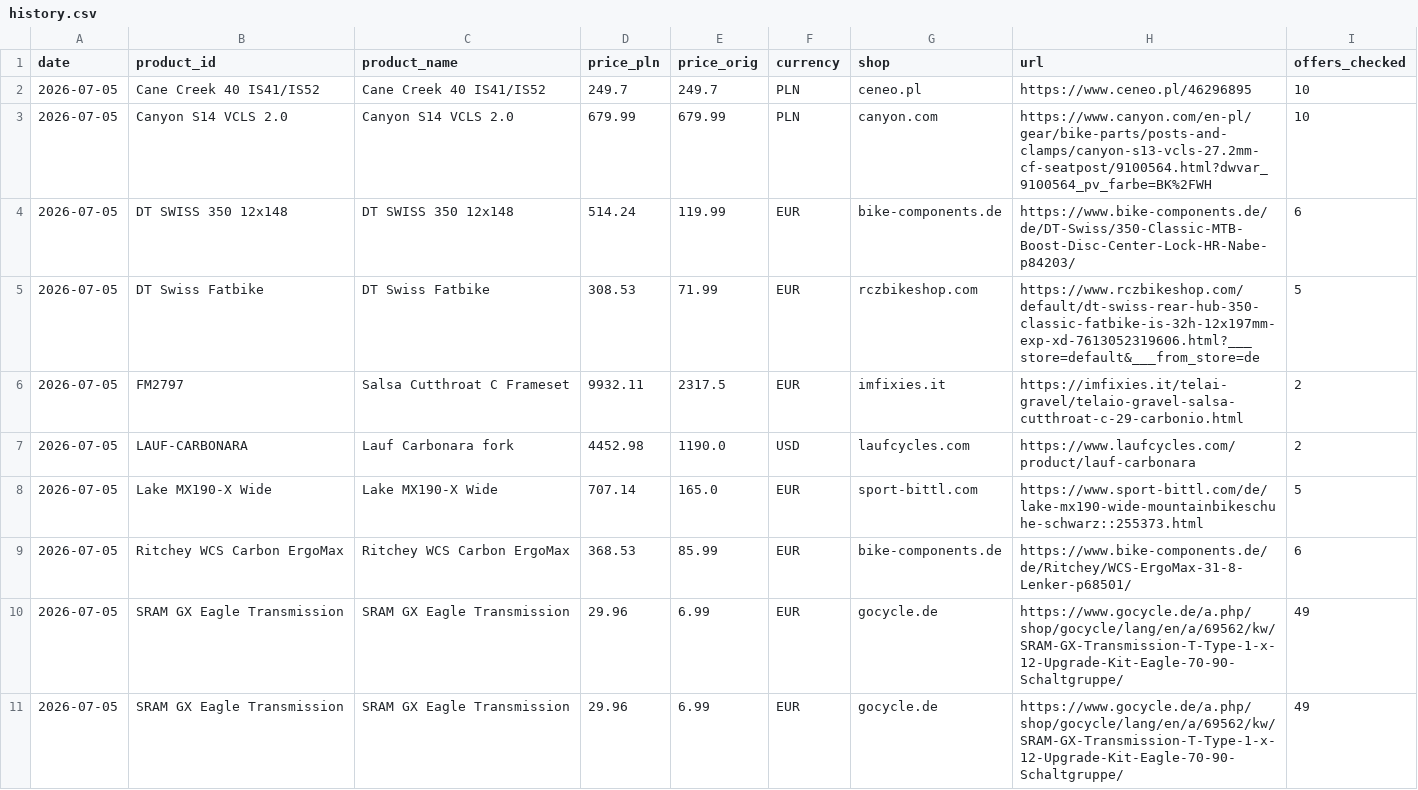
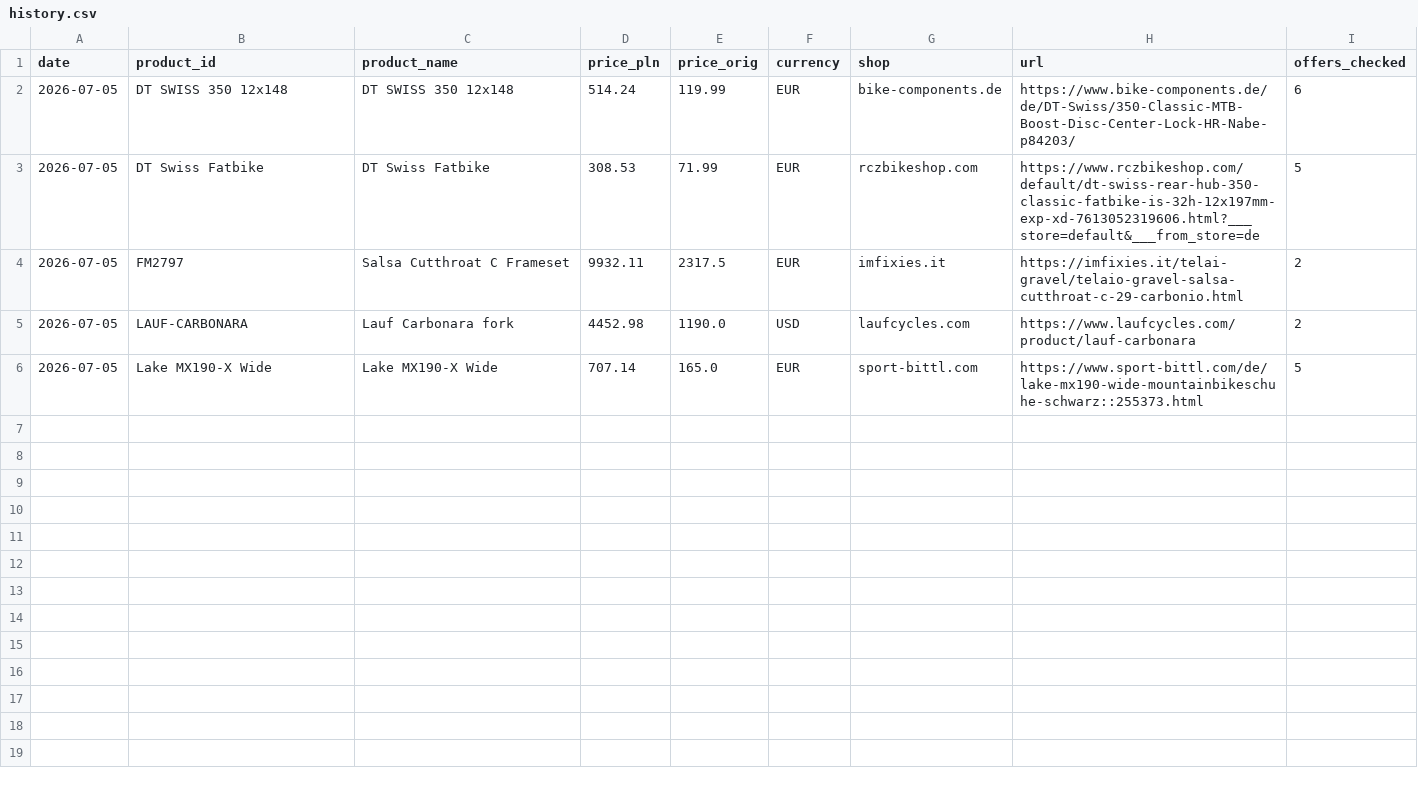
Before and after one commit to Wotjek/PriceChecker, a CSV file: data/history.csv, drawn as a sheet.

```diff
--- a/data/history.csv
+++ b/data/history.csv
@@ -1,4 +1,2 @@
 date,product_id,product_name,price_pln,price_orig,currency,shop,url,offers_checked
-2026-07-05,Cane Creek 40 IS41/IS52,Cane Creek 40 IS41/IS52,249.7,249.7,PLN,ceneo.pl,https://www.ceneo.pl/46296895,10
-2026-07-05,Canyon S14 VCLS 2.0,Canyon S14 VCLS 2.0,679.99,679.99,PLN,canyon.com,https://www.canyon.com/en-pl/gear/bike-parts/posts-and-clamps/canyon-s13-vcls-27.2mm-cf-seatpost/9100564.html?dwvar_9100564_pv_farbe=BK%2FWH,10
 2026-07-05,DT SWISS 350 12x148,DT SWISS 350 12x148,514.24,119.99,EUR,bike-components.de,https://www.bike-components.de/de/DT-Swiss/350-Classic-MTB-Boost-Disc-Center-Lock-HR-Nabe-p84203/,6
@@ -8,4 +6 @@ date,product_id,product_name,price_pln,price_orig,currency,shop,url,offers_check
 2026-07-05,Lake MX190-X Wide,Lake MX190-X Wide,707.14,165.0,EUR,sport-bittl.com,https://www.sport-bittl.com/de/lake-mx190-wide-mountainbikeschuhe-schwarz::255373.html,5
-2026-07-05,Ritchey WCS Carbon ErgoMax,Ritchey WCS Carbon ErgoMax,368.53,85.99,EUR,bike-components.de,https://www.bike-components.de/de/Ritchey/WCS-ErgoMax-31-8-Lenker-p68501/,6
-2026-07-05,SRAM GX Eagle Transmission,SRAM GX Eagle Transmission,29.96,6.99,EUR,gocycle.de,https://www.gocycle.de/a.php/shop/gocycle/lang/en/a/69562/kw/SRAM-GX-Transmission-T-Type-1-x-12-Upgrade-Kit-Eagle-70-90-Schaltgruppe/,49
-2026-07-05,SRAM GX Eagle Transmission,SRAM GX Eagle Transmission,29.96,6.99,EUR,gocycle.de,https://www.gocycle.de/a.php/shop/gocycle/lang/en/a/69562/kw/SRAM-GX-Transmission-T-Type-1-x-12-Upgrade-Kit-Eagle-70-90-Schaltgruppe/,49
```
Also changed, not shown: 8 other files.
